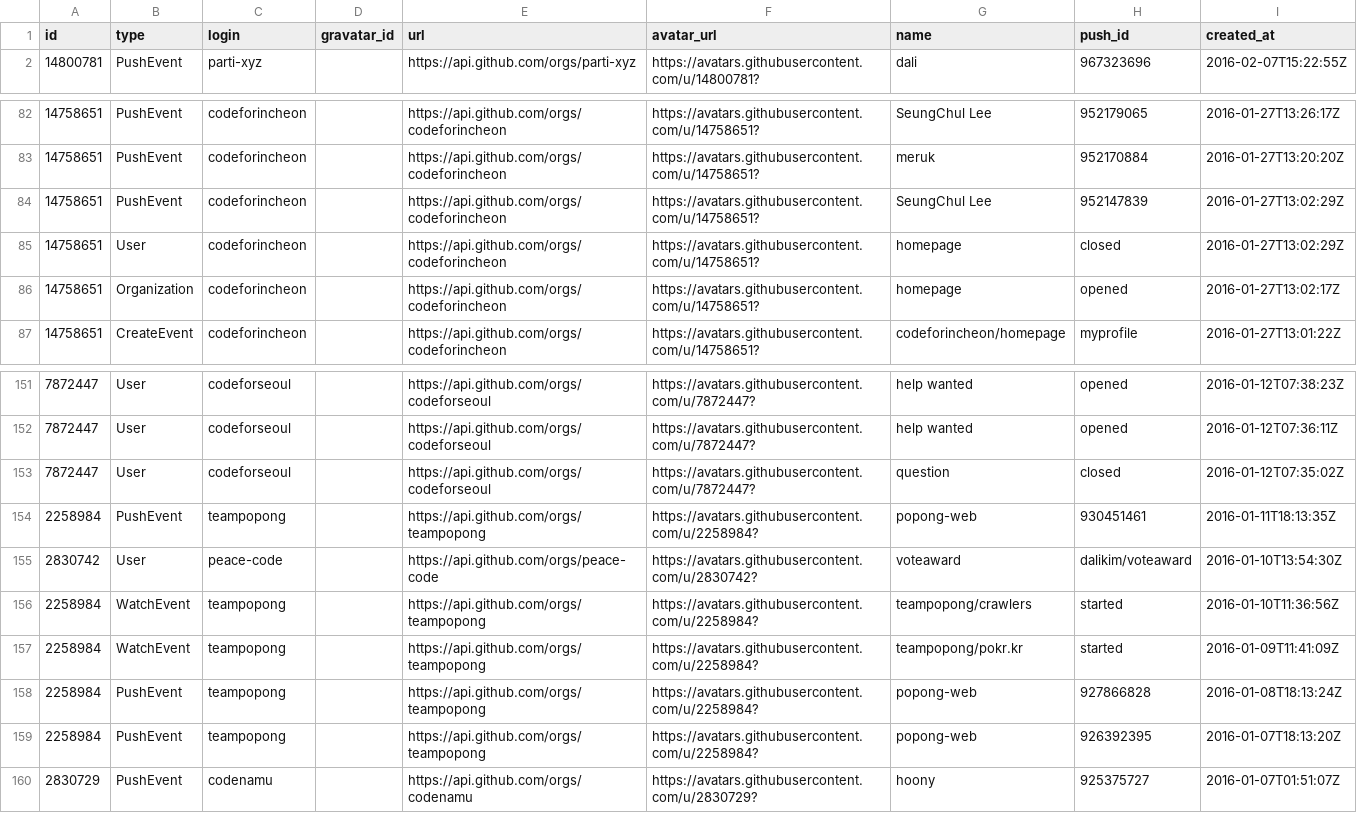
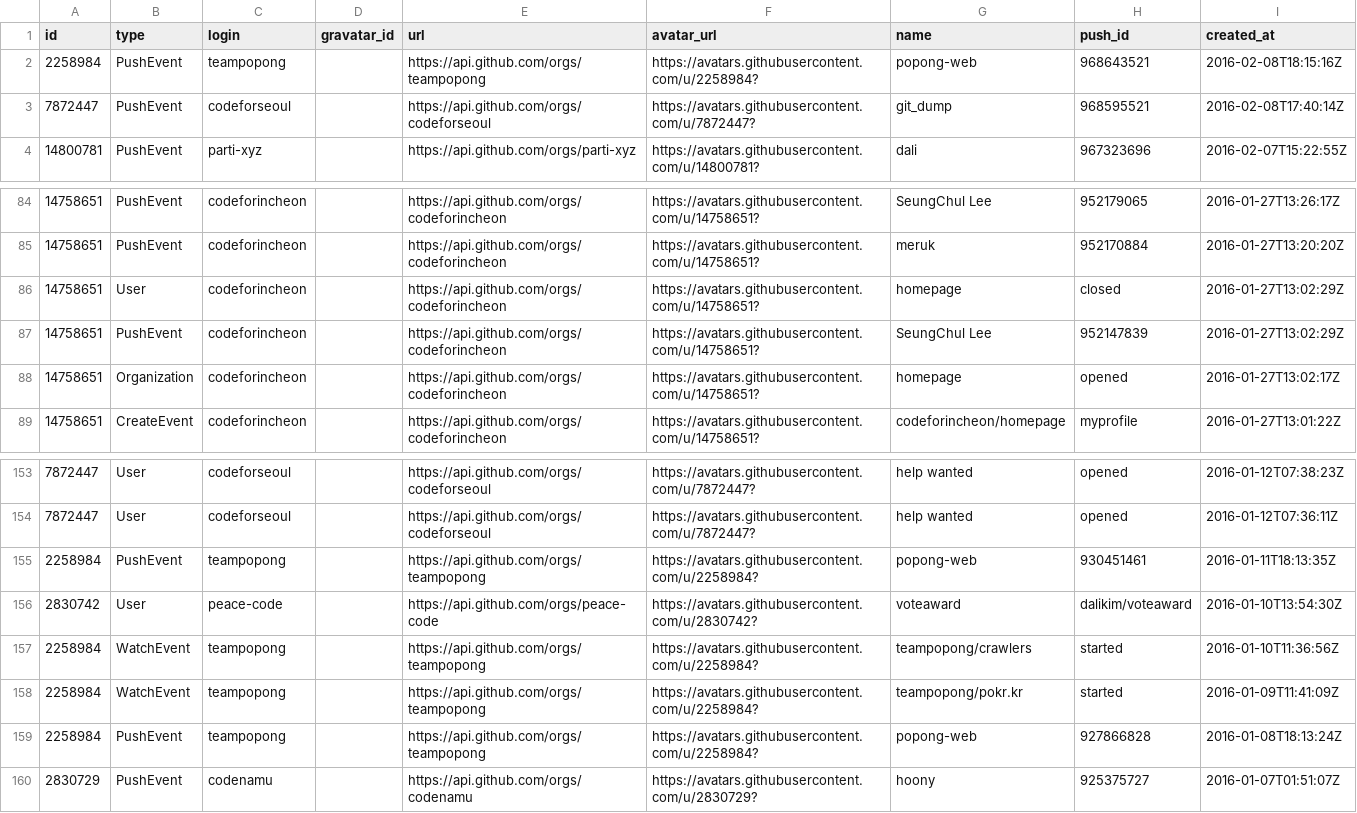
Before and after one commit to codenamu/civichacking-activity, a CSV file: community.csv, drawn as a sheet; only a part is shown, gaps mark what is left out.

Commit message:
"Tue Feb  9 14:00:01 KST 2016"

```diff
--- a/community.csv
+++ b/community.csv
@@ -1,2 +1,4 @@
 id, type, login, gravatar_id, url, avatar_url, name, push_id, created_at
+2258984, PushEvent, teampopong, , https://api.github.com/orgs/teampopong, https://avatars.githubusercontent.com/u/2258984?, popong-web, 968643521, 2016-02-08T18:15:16Z
+7872447, PushEvent, codeforseoul, , https://api.github.com/orgs/codeforseoul, https://avatars.githubusercontent.com/u/7872447?, git_dump, 968595521, 2016-02-08T17:40:14Z
 14800781, PushEvent, parti-xyz, , https://api.github.com/orgs/parti-xyz, https://avatars.githubusercontent.com/u/14800781?, dali, 967323696, 2016-02-07T15:22:55Z
@@ -83,4 +85,4 @@ id, type, login, gravatar_id, url, avatar_url, name, push_id, created_at
 14758651, PushEvent, codeforincheon, , https://api.github.com/orgs/codeforincheon, https://avatars.githubusercontent.com/u/14758651?, meruk, 952170884, 2016-01-27T13:20:20Z
+14758651, User, codeforincheon, , https://api.github.com/orgs/codeforincheon, https://avatars.githubusercontent.com/u/14758651?, homepage, closed, 2016-01-27T13:02:29Z
 14758651, PushEvent, codeforincheon, , https://api.github.com/orgs/codeforincheon, https://avatars.githubusercontent.com/u/14758651?, SeungChul Lee, 952147839, 2016-01-27T13:02:29Z
-14758651, User, codeforincheon, , https://api.github.com/orgs/codeforincheon, https://avatars.githubusercontent.com/u/14758651?, homepage, closed, 2016-01-27T13:02:29Z
 14758651, Organization, codeforincheon, , https://api.github.com/orgs/codeforincheon, https://avatars.githubusercontent.com/u/14758651?, homepage, opened, 2016-01-27T13:02:17Z
@@ -152,3 +154,2 @@ id, type, login, gravatar_id, url, avatar_url, name, push_id, created_at
 7872447, User, codeforseoul, , https://api.github.com/orgs/codeforseoul, https://avatars.githubusercontent.com/u/7872447?, help wanted, opened, 2016-01-12T07:36:11Z
-7872447, User, codeforseoul, , https://api.github.com/orgs/codeforseoul, https://avatars.githubusercontent.com/u/7872447?, question, closed, 2016-01-12T07:35:02Z
 2258984, PushEvent, teampopong, , https://api.github.com/orgs/teampopong, https://avatars.githubusercontent.com/u/2258984?, popong-web, 930451461, 2016-01-11T18:13:35Z
@@ -158,3 +159,2 @@ id, type, login, gravatar_id, url, avatar_url, name, push_id, created_at
 2258984, PushEvent, teampopong, , https://api.github.com/orgs/teampopong, https://avatars.githubusercontent.com/u/2258984?, popong-web, 927866828, 2016-01-08T18:13:24Z
-2258984, PushEvent, teampopong, , https://api.github.com/orgs/teampopong, https://avatars.githubusercontent.com/u/2258984?, popong-web, 926392395, 2016-01-07T18:13:20Z
 2830729, PushEvent, codenamu, , https://api.github.com/orgs/codenamu, https://avatars.githubusercontent.com/u/2830729?, hoony, 925375727, 2016-01-07T01:51:07Z
```
